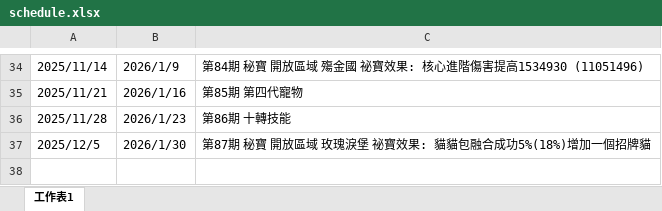
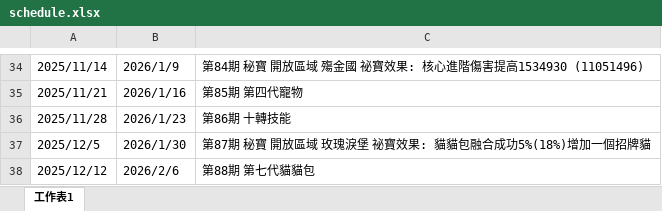
Before and after one commit to joey12020323/LetsGoMuffinV2, an Excel workbook: data/schedule.xlsx, sheet 工作表1, drawn as a sheet; only a part is shown, gaps mark what is left out; values as stored, in another font and other column widths than the file's, no borders; the diff names each change by its address in the sheet, - before the commit and + after, or states it on an @@ line.

```diff
--- a/data/schedule.xlsx (sheet 工作表1)
+++ b/data/schedule.xlsx (sheet 工作表1)
+row 38: 2025/12/12 | 2026/2/6 | 第88期 第七代貓貓包
```
Also changed, not shown: data/Activity.xlsx.
